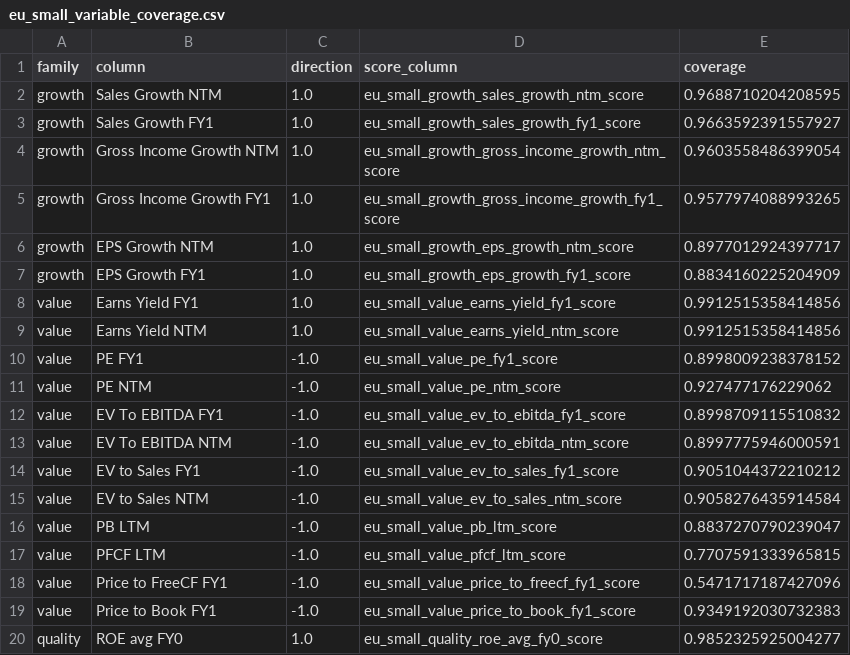
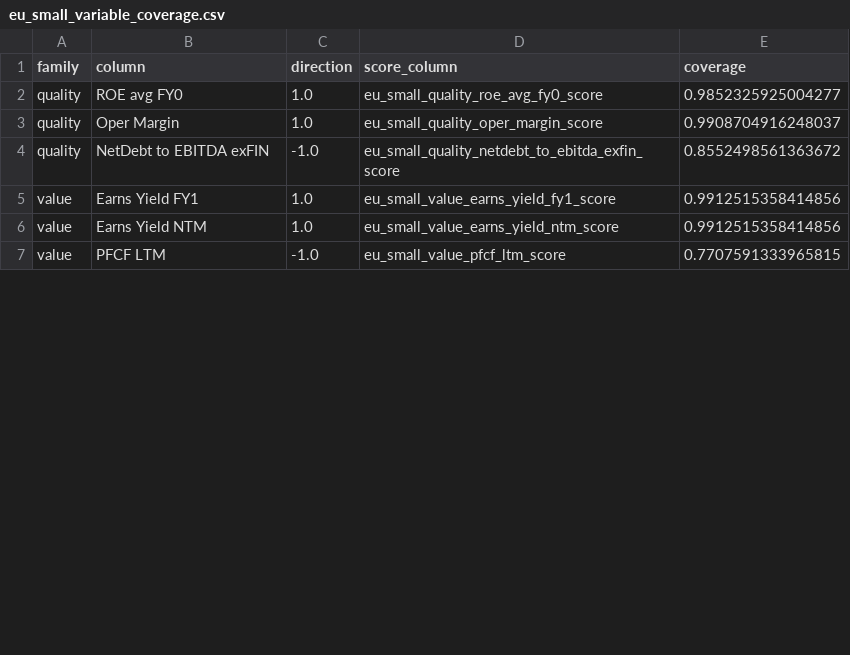
Before and after one commit to happyivanencoding/TSystem, a CSV file: 15_small_cap_model/outputs/eu_small_variable_coverage.csv, drawn as a sheet; only a part is shown; the diff covers the shown part only.

Commit message:
Refactor dashboard rendering and data flow

```diff
--- a/15_small_cap_model/outputs/eu_small_variable_coverage.csv
+++ b/15_small_cap_model/outputs/eu_small_variable_coverage.csv
@@ -1,20 +1,7 @@
 family,column,direction,score_column,coverage
-growth,Sales Growth NTM,1.0,eu_small_growth_sales_growth_ntm_score,0.9688710204208595
-growth,Sales Growth FY1,1.0,eu_small_growth_sales_growth_fy1_score,0.9663592391557927
-growth,Gross Income Growth NTM,1.0,eu_small_growth_gross_income_growth_ntm_score,0.9603558486399054
-growth,Gross Income Growth FY1,1.0,eu_small_growth_gross_income_growth_fy1_score,0.9577974088993265
-growth,EPS Growth NTM,1.0,eu_small_growth_eps_growth_ntm_score,0.8977012924397717
-growth,EPS Growth FY1,1.0,eu_small_growth_eps_growth_fy1_score,0.8834160225204909
+quality,ROE avg FY0,1.0,eu_small_quality_roe_avg_fy0_score,0.9852325925004277
+quality,Oper Margin,1.0,eu_small_quality_oper_margin_score,0.9908704916248037
+quality,NetDebt to EBITDA exFIN,-1.0,eu_small_quality_netdebt_to_ebitda_exfin_score,0.8552498561363672
 value,Earns Yield FY1,1.0,eu_small_value_earns_yield_fy1_score,0.9912515358414856
 value,Earns Yield NTM,1.0,eu_small_value_earns_yield_ntm_score,0.9912515358414856
-value,PE FY1,-1.0,eu_small_value_pe_fy1_score,0.8998009238378152
-value,PE NTM,-1.0,eu_small_value_pe_ntm_score,0.927477176229062
-value,EV To EBITDA FY1,-1.0,eu_small_value_ev_to_ebitda_fy1_score,0.8998709115510832
-value,EV To EBITDA NTM,-1.0,eu_small_value_ev_to_ebitda_ntm_score,0.8997775946000591
-value,EV to Sales FY1,-1.0,eu_small_value_ev_to_sales_fy1_score,0.9051044372210212
-value,EV to Sales NTM,-1.0,eu_small_value_ev_to_sales_ntm_score,0.9058276435914584
-value,PB LTM,-1.0,eu_small_value_pb_ltm_score,0.8837270790239047
 value,PFCF LTM,-1.0,eu_small_value_pfcf_ltm_score,0.7707591333965815
-value,Price to FreeCF FY1,-1.0,eu_small_value_price_to_freecf_fy1_score,0.5471717187427096
-value,Price to Book FY1,-1.0,eu_small_value_price_to_book_fy1_score,0.9349192030732383
-quality,ROE avg FY0,1.0,eu_small_quality_roe_avg_fy0_score,0.9852325925004277
```
Also changed, not shown: 11 removed rows and 1 moved row elsewhere in this file, 20 other files.
